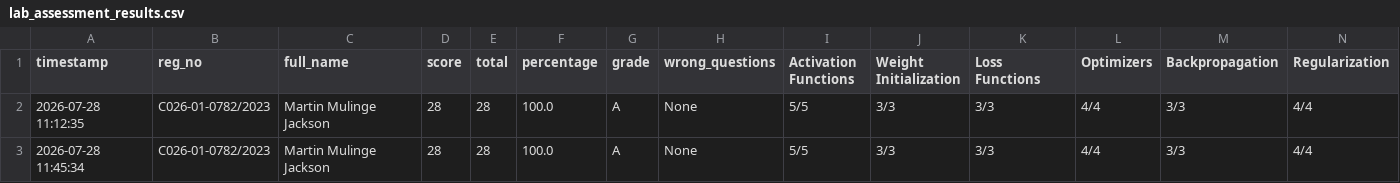
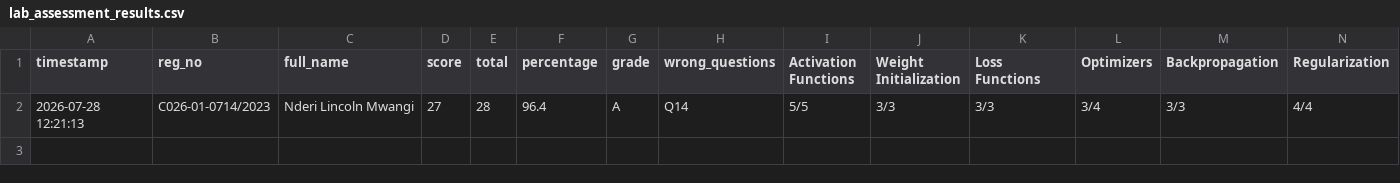
Before and after one commit to sirrom/4th-year-assignments-, a CSV file: lab_results/lab_assessment_results.csv, drawn as a sheet; only a part is shown; rows hold the shown columns only; the diff names each change by its address in the sheet, - before the commit and + after, or states it on an @@ line.

Commit message:
Result: C026-01-0714/2023 27/28 Grade A

```diff
--- a/lab_results/lab_assessment_results.csv
+++ b/lab_results/lab_assessment_results.csv
-A2 (timestamp): 2026-07-28 11:12:35
+A2 (timestamp): 2026-07-28 12:21:13
-B2 (reg_no): C026-01-0782/2023
+B2 (reg_no): C026-01-0714/2023
-C2 (full_name): Martin Mulinge Jackson
+C2 (full_name): Nderi Lincoln Mwangi
-D2 (score): 28
+D2 (score): 27
-F2 (percentage): 100.0
+F2 (percentage): 96.4
-H2 (wrong_questions): None
+H2 (wrong_questions): Q14
-L2 (Optimizers): 4/4
+L2 (Optimizers): 3/4
-row 3: 2026-07-28 11:45:34 | C026-01-0782/2023 | Martin Mulinge Jackson | 28 | 28 | 100.0 | A | None | 5/5 | 3/3 | 3/3 | 4/4 | 3/3 | 4/4
```
